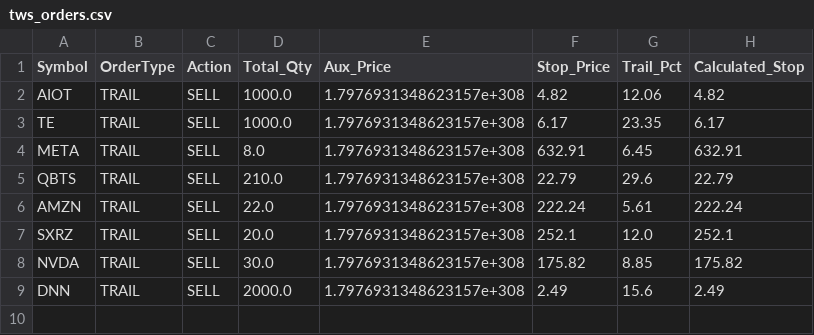
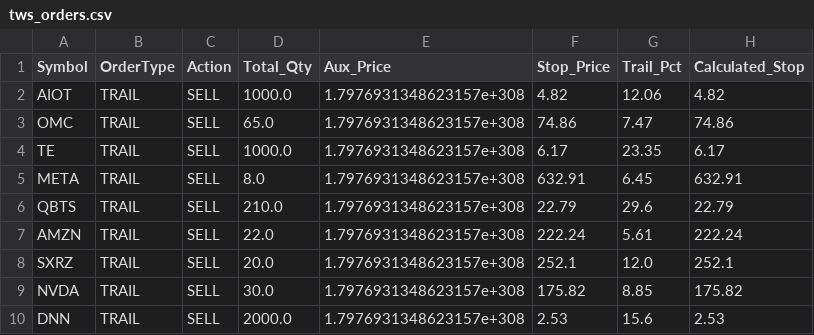
Before and after one commit to ddanyro/market-scanner, a CSV file: tws_orders.csv, drawn as a sheet.

```diff
--- a/tws_orders.csv
+++ b/tws_orders.csv
@@ -2,2 +2,3 @@ Symbol,OrderType,Action,Total_Qty,Aux_Price,Stop_Price,Trail_Pct,Calculated_Stop
 AIOT,TRAIL,SELL,1000.0,1.7976931348623157e+308,4.82,12.06,4.82
+OMC,TRAIL,SELL,65.0,1.7976931348623157e+308,74.86,7.47,74.86
 TE,TRAIL,SELL,1000.0,1.7976931348623157e+308,6.17,23.35,6.17
@@ -8,2 +9,2 @@ SXRZ,TRAIL,SELL,20.0,1.7976931348623157e+308,252.1,12.0,252.1
 NVDA,TRAIL,SELL,30.0,1.7976931348623157e+308,175.82,8.85,175.82
-DNN,TRAIL,SELL,2000.0,1.7976931348623157e+308,2.49,15.6,2.49
+DNN,TRAIL,SELL,2000.0,1.7976931348623157e+308,2.53,15.6,2.53
```
Also changed, not shown: portfolio.csv, 4 other files.
